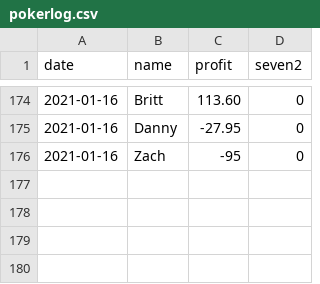
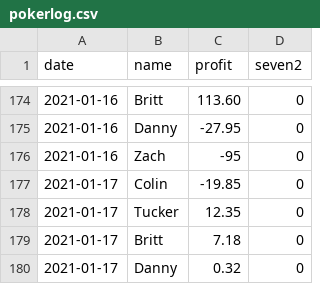
Before and after one commit to BrittEvans/poker, a CSV file: pokerlog.csv, drawn as a sheet; only a part is shown, gaps mark what is left out; the diff names each change by its address in the sheet, - before the commit and + after, or states it on an @@ line.

```diff
--- a/pokerlog.csv
+++ b/pokerlog.csv
+row 177: 2021-01-17 | Colin | -19.85 | 0
+row 178: 2021-01-17 | Tucker | 12.35 | 0
+row 179: 2021-01-17 | Britt | 7.18 | 0
+row 180: 2021-01-17 | Danny | 0.32 | 0
```
Also changed, not shown: 1 other file.
